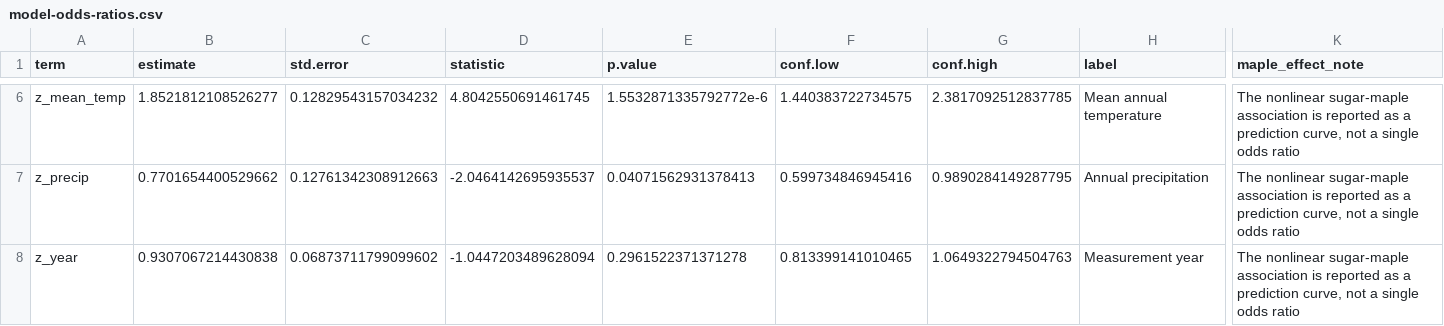
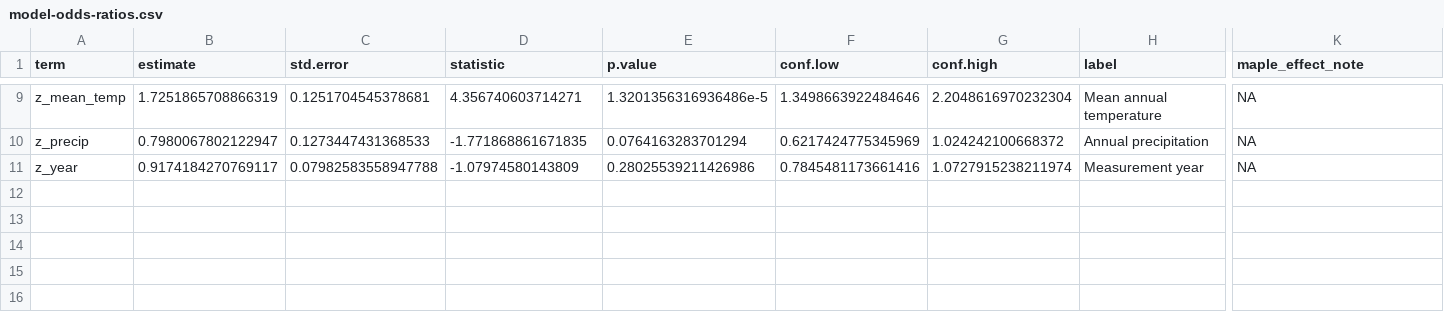
Before and after one commit to dineshpotla/canopy-to-cohort, a CSV file: outputs/tables/model-odds-ratios.csv, drawn as a sheet; only a part is shown, gaps mark what is left out; addresses are those after the commit; the diff covers the shown part only; the diff names each change by its address in the sheet, - before the commit and + after, or states it on an @@ line.

```diff
--- a/outputs/tables/model-odds-ratios.csv
+++ b/outputs/tables/model-odds-ratios.csv
-B9 (estimate): 1.8521812108526277
+B9 (estimate): 1.7251865708866319
-C9 (std.error): 0.12829543157034232
+C9 (std.error): 0.1251704545378681
-D9 (statistic): 4.8042550691461745
+D9 (statistic): 4.356740603714271
-E9 (p.value): 1.5532871335792772e-6
+E9 (p.value): 1.3201356316936486e-5
-F9 (conf.low): 1.440383722734575
+F9 (conf.low): 1.3498663922484646
-G9 (conf.high): 2.3817092512837785
+G9 (conf.high): 2.2048616970232304
-K9:K11 (maple_effect_note): The nonlinear sugar-maple association is reported as a prediction curve, not a single odds ratio
+K9:K11 (maple_effect_note): NA
-B10 (estimate): 0.7701654400529662
+B10 (estimate): 0.7980067802122947
-C10 (std.error): 0.12761342308912663
+C10 (std.error): 0.1273447431368533
-D10 (statistic): -2.0464142695935537
+D10 (statistic): -1.771868861671835
-E10 (p.value): 0.04071562931378413
+E10 (p.value): 0.0764163283701294
-F10 (conf.low): 0.599734846945416
+F10 (conf.low): 0.6217424775345969
-G10 (conf.high): 0.9890284149287795
+G10 (conf.high): 1.024242100668372
-B11 (estimate): 0.9307067214430838
+B11 (estimate): 0.9174184270769117
-C11 (std.error): 0.06873711799099602
+C11 (std.error): 0.07982583558947788
-D11 (statistic): -1.0447203489628094
+D11 (statistic): -1.07974580143809
-E11 (p.value): 0.2961522371371278
+E11 (p.value): 0.28025539211426986
-F11 (conf.low): 0.813399141010465
+F11 (conf.low): 0.7845481173661416
-G11 (conf.high): 1.0649322794504763
+G11 (conf.high): 1.0727915238211974
```
Also changed, not shown: 3 added rows and 28 edited cells elsewhere in this file, outputs/audits/release-validation.csv, outputs/tables/analysis-missingness.csv, 57 other files.
